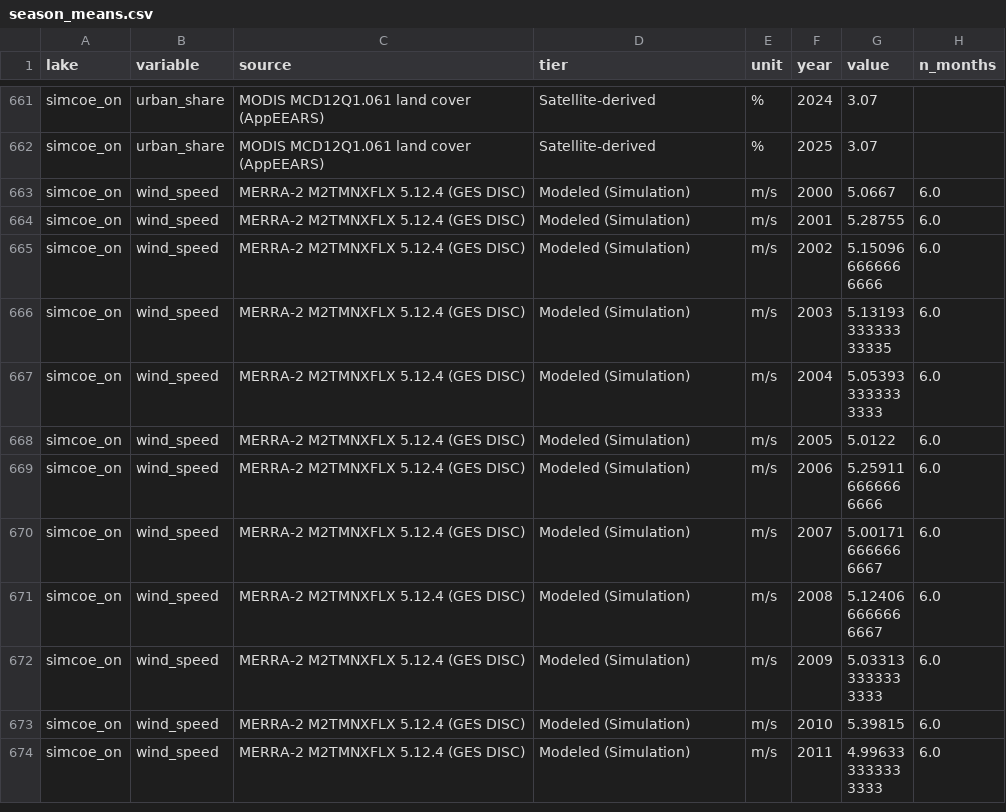
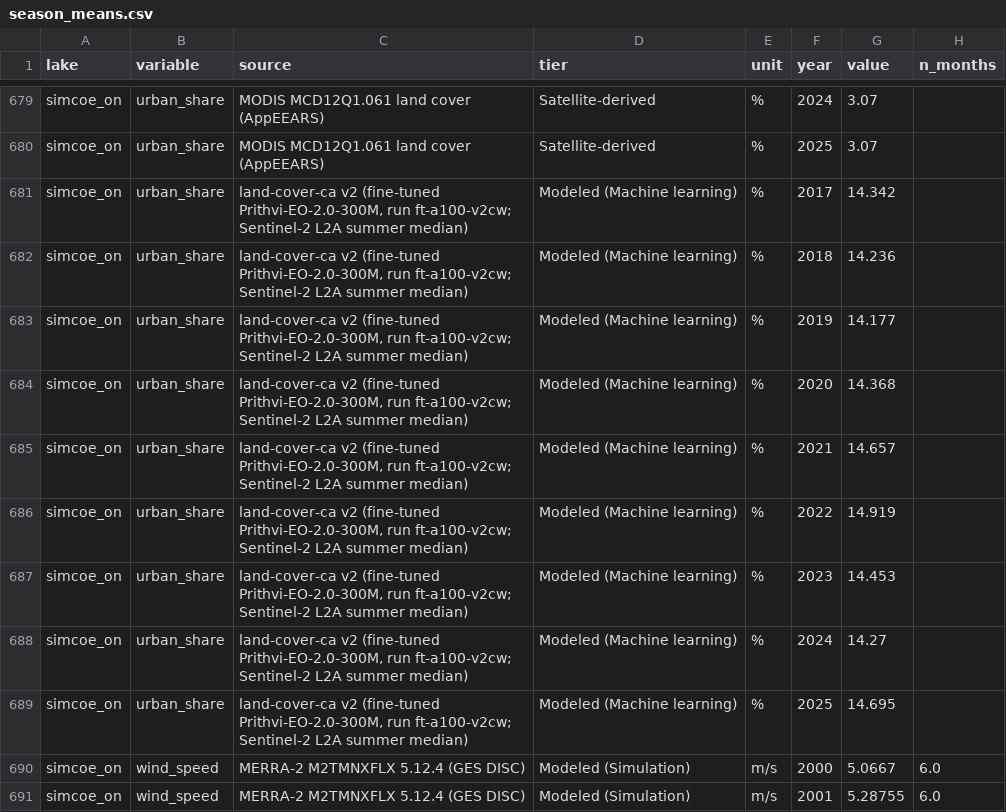
Before and after one commit to anjani2016/lakepulse, a CSV file: data/results/season_means.csv, drawn as a sheet; only a part is shown, gaps mark what is left out; the shorter side is filled out with more unchanged rows; the diff covers the shown part only; the diff names each change by its address in the sheet, - before the commit and + after, or states it on an @@ line.

```diff
--- a/data/results/season_means.csv
+++ b/data/results/season_means.csv
+row 681: simcoe_on | urban_share | land-cover-ca v2 (fine-tuned Prithvi-EO-2.0-300M, run ft-a100-v2cw; Sentinel-2 L2A summer median) | Modeled (Machine learning) | % | 2017 | 14.342
+row 682: simcoe_on | urban_share | land-cover-ca v2 (fine-tuned Prithvi-EO-2.0-300M, run ft-a100-v2cw; Sentinel-2 L2A summer median) | Modeled (Machine learning) | % | 2018 | 14.236
+row 683: simcoe_on | urban_share | land-cover-ca v2 (fine-tuned Prithvi-EO-2.0-300M, run ft-a100-v2cw; Sentinel-2 L2A summer median) | Modeled (Machine learning) | % | 2019 | 14.177
+row 684: simcoe_on | urban_share | land-cover-ca v2 (fine-tuned Prithvi-EO-2.0-300M, run ft-a100-v2cw; Sentinel-2 L2A summer median) | Modeled (Machine learning) | % | 2020 | 14.368
+row 685: simcoe_on | urban_share | land-cover-ca v2 (fine-tuned Prithvi-EO-2.0-300M, run ft-a100-v2cw; Sentinel-2 L2A summer median) | Modeled (Machine learning) | % | 2021 | 14.657
+row 686: simcoe_on | urban_share | land-cover-ca v2 (fine-tuned Prithvi-EO-2.0-300M, run ft-a100-v2cw; Sentinel-2 L2A summer median) | Modeled (Machine learning) | % | 2022 | 14.919
+row 687: simcoe_on | urban_share | land-cover-ca v2 (fine-tuned Prithvi-EO-2.0-300M, run ft-a100-v2cw; Sentinel-2 L2A summer median) | Modeled (Machine learning) | % | 2023 | 14.453
+row 688: simcoe_on | urban_share | land-cover-ca v2 (fine-tuned Prithvi-EO-2.0-300M, run ft-a100-v2cw; Sentinel-2 L2A summer median) | Modeled (Machine learning) | % | 2024 | 14.27
+row 689: simcoe_on | urban_share | land-cover-ca v2 (fine-tuned Prithvi-EO-2.0-300M, run ft-a100-v2cw; Sentinel-2 L2A summer median) | Modeled (Machine learning) | % | 2025 | 14.695
```
Also changed, not shown: 18 added rows elsewhere in this file, data/lake_trend_table.csv, data/results/correlations.csv, 27 other files.
